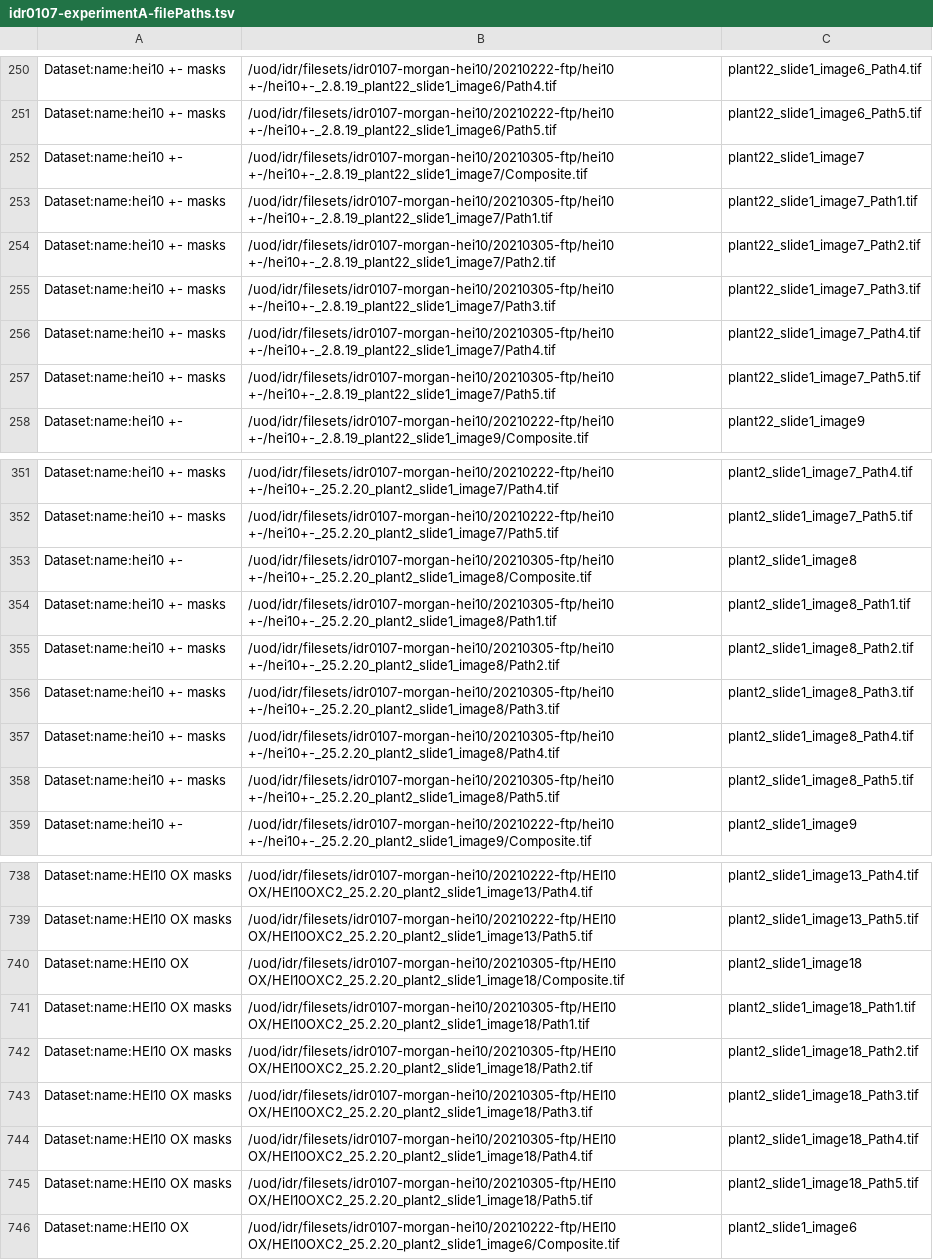
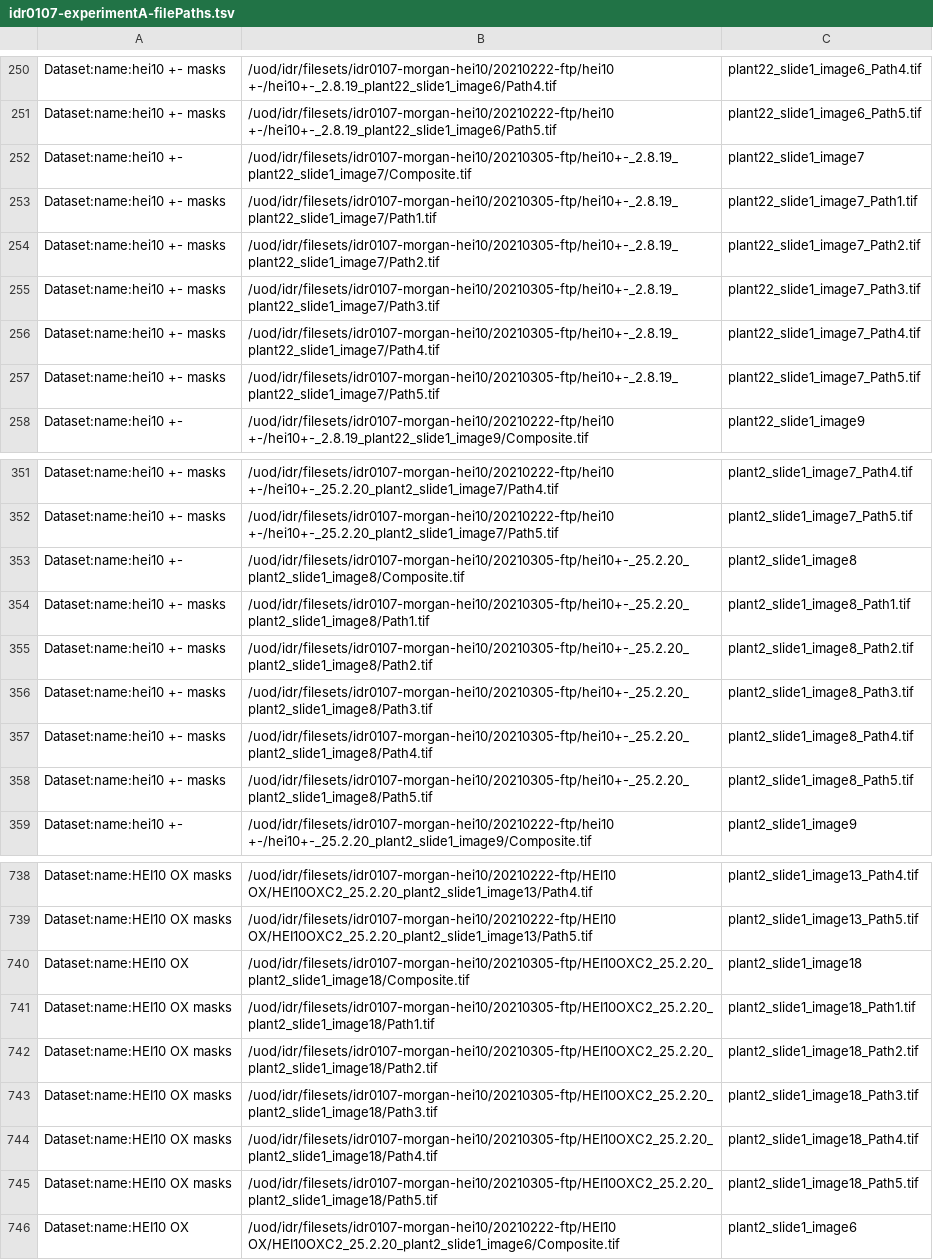
Before and after one commit to IDR/idr0107-morgan-hei10, a TSV file: experimentA/idr0107-experimentA-filePaths.tsv, drawn as a sheet; only a part is shown, gaps mark what is left out; the diff names each change by its address in the sheet, - before the commit and + after, or states it on an @@ line.

Commit message:
Fix filepaths

```diff
--- a/experimentA/idr0107-experimentA-filePaths.tsv
+++ b/experimentA/idr0107-experimentA-filePaths.tsv
-B252: /uod/idr/filesets/idr0107-morgan-hei10/20210305-ftp/hei10 +-/hei10+-_2.8.19_plant22_slide1_image7/Composite.tif
+B252: /uod/idr/filesets/idr0107-morgan-hei10/20210305-ftp/hei10+-_2.8.19_plant22_slide1_image7/Composite.tif
-B253: /uod/idr/filesets/idr0107-morgan-hei10/20210305-ftp/hei10 +-/hei10+-_2.8.19_plant22_slide1_image7/Path1.tif
+B253: /uod/idr/filesets/idr0107-morgan-hei10/20210305-ftp/hei10+-_2.8.19_plant22_slide1_image7/Path1.tif
-B254: /uod/idr/filesets/idr0107-morgan-hei10/20210305-ftp/hei10 +-/hei10+-_2.8.19_plant22_slide1_image7/Path2.tif
+B254: /uod/idr/filesets/idr0107-morgan-hei10/20210305-ftp/hei10+-_2.8.19_plant22_slide1_image7/Path2.tif
-B255: /uod/idr/filesets/idr0107-morgan-hei10/20210305-ftp/hei10 +-/hei10+-_2.8.19_plant22_slide1_image7/Path3.tif
+B255: /uod/idr/filesets/idr0107-morgan-hei10/20210305-ftp/hei10+-_2.8.19_plant22_slide1_image7/Path3.tif
-B256: /uod/idr/filesets/idr0107-morgan-hei10/20210305-ftp/hei10 +-/hei10+-_2.8.19_plant22_slide1_image7/Path4.tif
+B256: /uod/idr/filesets/idr0107-morgan-hei10/20210305-ftp/hei10+-_2.8.19_plant22_slide1_image7/Path4.tif
-B257: /uod/idr/filesets/idr0107-morgan-hei10/20210305-ftp/hei10 +-/hei10+-_2.8.19_plant22_slide1_image7/Path5.tif
+B257: /uod/idr/filesets/idr0107-morgan-hei10/20210305-ftp/hei10+-_2.8.19_plant22_slide1_image7/Path5.tif
-B353: /uod/idr/filesets/idr0107-morgan-hei10/20210305-ftp/hei10 +-/hei10+-_25.2.20_plant2_slide1_image8/Composite.tif
+B353: /uod/idr/filesets/idr0107-morgan-hei10/20210305-ftp/hei10+-_25.2.20_plant2_slide1_image8/Composite.tif
-B354: /uod/idr/filesets/idr0107-morgan-hei10/20210305-ftp/hei10 +-/hei10+-_25.2.20_plant2_slide1_image8/Path1.tif
+B354: /uod/idr/filesets/idr0107-morgan-hei10/20210305-ftp/hei10+-_25.2.20_plant2_slide1_image8/Path1.tif
-B355: /uod/idr/filesets/idr0107-morgan-hei10/20210305-ftp/hei10 +-/hei10+-_25.2.20_plant2_slide1_image8/Path2.tif
+B355: /uod/idr/filesets/idr0107-morgan-hei10/20210305-ftp/hei10+-_25.2.20_plant2_slide1_image8/Path2.tif
-B356: /uod/idr/filesets/idr0107-morgan-hei10/20210305-ftp/hei10 +-/hei10+-_25.2.20_plant2_slide1_image8/Path3.tif
+B356: /uod/idr/filesets/idr0107-morgan-hei10/20210305-ftp/hei10+-_25.2.20_plant2_slide1_image8/Path3.tif
-B357: /uod/idr/filesets/idr0107-morgan-hei10/20210305-ftp/hei10 +-/hei10+-_25.2.20_plant2_slide1_image8/Path4.tif
+B357: /uod/idr/filesets/idr0107-morgan-hei10/20210305-ftp/hei10+-_25.2.20_plant2_slide1_image8/Path4.tif
-B358: /uod/idr/filesets/idr0107-morgan-hei10/20210305-ftp/hei10 +-/hei10+-_25.2.20_plant2_slide1_image8/Path5.tif
+B358: /uod/idr/filesets/idr0107-morgan-hei10/20210305-ftp/hei10+-_25.2.20_plant2_slide1_image8/Path5.tif
-B740: /uod/idr/filesets/idr0107-morgan-hei10/20210305-ftp/HEI10 OX/HEI10OXC2_25.2.20_plant2_slide1_image18/Composite.tif
+B740: /uod/idr/filesets/idr0107-morgan-hei10/20210305-ftp/HEI10OXC2_25.2.20_plant2_slide1_image18/Composite.tif
-B741: /uod/idr/filesets/idr0107-morgan-hei10/20210305-ftp/HEI10 OX/HEI10OXC2_25.2.20_plant2_slide1_image18/Path1.tif
+B741: /uod/idr/filesets/idr0107-morgan-hei10/20210305-ftp/HEI10OXC2_25.2.20_plant2_slide1_image18/Path1.tif
-B742: /uod/idr/filesets/idr0107-morgan-hei10/20210305-ftp/HEI10 OX/HEI10OXC2_25.2.20_plant2_slide1_image18/Path2.tif
+B742: /uod/idr/filesets/idr0107-morgan-hei10/20210305-ftp/HEI10OXC2_25.2.20_plant2_slide1_image18/Path2.tif
-B743: /uod/idr/filesets/idr0107-morgan-hei10/20210305-ftp/HEI10 OX/HEI10OXC2_25.2.20_plant2_slide1_image18/Path3.tif
+B743: /uod/idr/filesets/idr0107-morgan-hei10/20210305-ftp/HEI10OXC2_25.2.20_plant2_slide1_image18/Path3.tif
-B744: /uod/idr/filesets/idr0107-morgan-hei10/20210305-ftp/HEI10 OX/HEI10OXC2_25.2.20_plant2_slide1_image18/Path4.tif
+B744: /uod/idr/filesets/idr0107-morgan-hei10/20210305-ftp/HEI10OXC2_25.2.20_plant2_slide1_image18/Path4.tif
-B745: /uod/idr/filesets/idr0107-morgan-hei10/20210305-ftp/HEI10 OX/HEI10OXC2_25.2.20_plant2_slide1_image18/Path5.tif
+B745: /uod/idr/filesets/idr0107-morgan-hei10/20210305-ftp/HEI10OXC2_25.2.20_plant2_slide1_image18/Path5.tif
```
